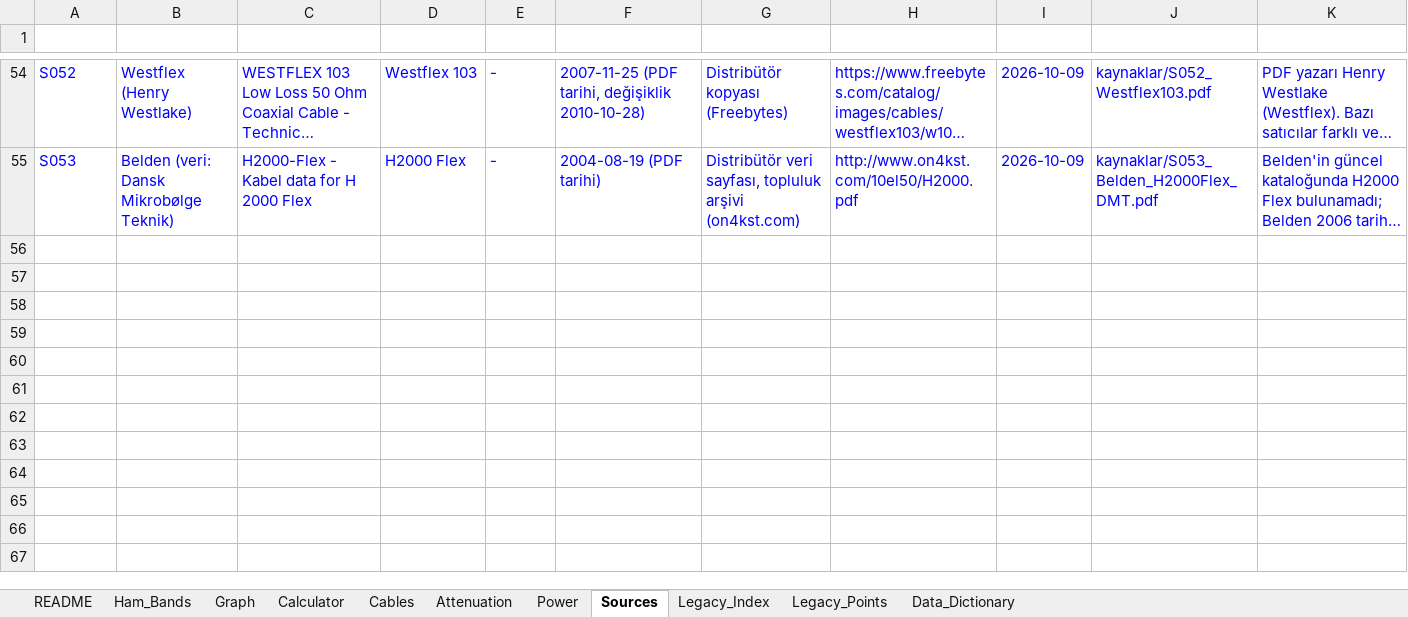
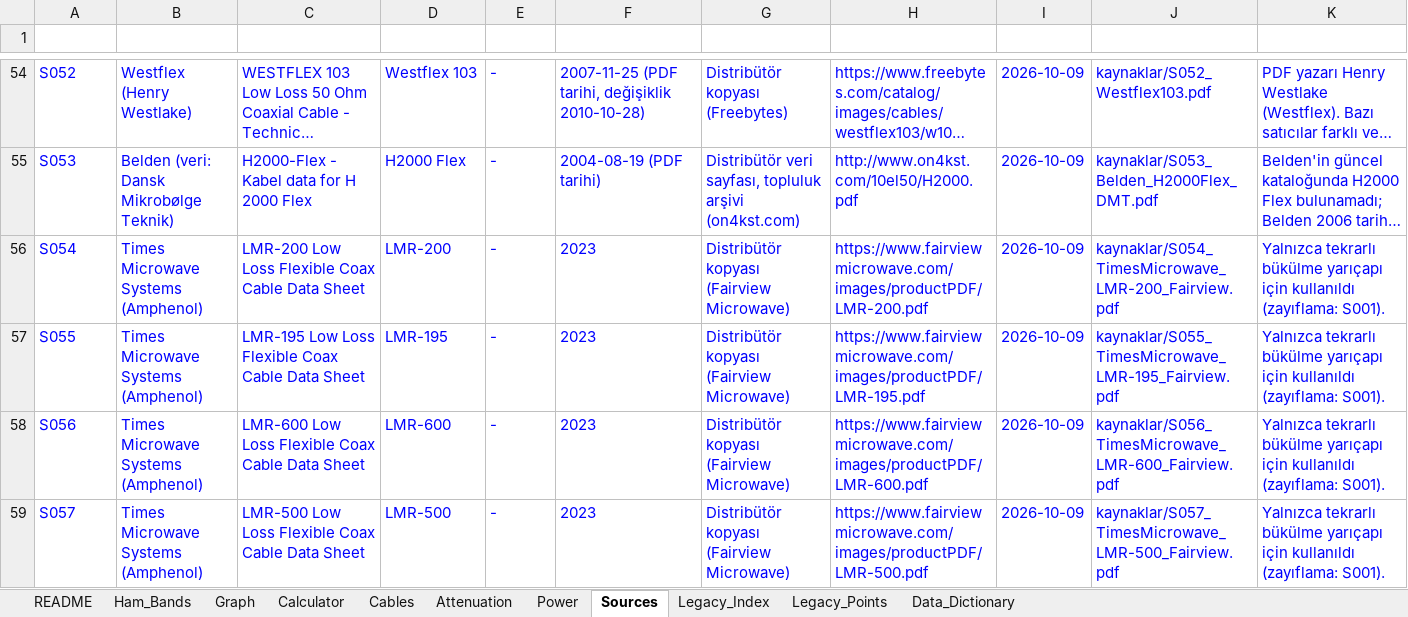
Before and after one commit to TA3HRJ/coax-cable-database, an Excel workbook: TA3HX_Coax_Database.xlsx, sheet Sources, drawn as a sheet; only a part is shown, gaps mark what is left out; long unchanged cells end in …; values as stored, in another font and other column widths than the file's, no borders; table styles not drawn; the diff names each change by its address in the sheet, - before the commit and + after, or states it on an @@ line.

```diff
--- a/TA3HX_Coax_Database.xlsx (sheet Sources)
+++ b/TA3HX_Coax_Database.xlsx (sheet Sources)
+row 56: S054 | Times Microwave Systems (Amphenol) | LMR-200 Low Loss Flexible Coax Cable Data Sheet | LMR-200 | - | 2023 | Distribütör kopyası (Fairview Microwave) | https://www.fairviewmicrowave.com/images/productPDF/LMR-200.pdf | 2026-10-09 | kaynaklar/S054_TimesMicrowave_LMR-200_Fairview.pdf | Yalnızca tekrarlı bükülme yarıçapı için kullanıldı (zayıflama: S001).
+row 57: S055 | Times Microwave Systems (Amphenol) | LMR-195 Low Loss Flexible Coax Cable Data Sheet | LMR-195 | - | 2023 | Distribütör kopyası (Fairview Microwave) | https://www.fairviewmicrowave.com/images/productPDF/LMR-195.pdf | 2026-10-09 | kaynaklar/S055_TimesMicrowave_LMR-195_Fairview.pdf | Yalnızca tekrarlı bükülme yarıçapı için kullanıldı (zayıflama: S001).
+row 58: S056 | Times Microwave Systems (Amphenol) | LMR-600 Low Loss Flexible Coax Cable Data Sheet | LMR-600 | - | 2023 | Distribütör kopyası (Fairview Microwave) | https://www.fairviewmicrowave.com/images/productPDF/LMR-600.pdf | 2026-10-09 | kaynaklar/S056_TimesMicrowave_LMR-600_Fairview.pdf | Yalnızca tekrarlı bükülme yarıçapı için kullanıldı (zayıflama: S001).
+row 59: S057 | Times Microwave Systems (Amphenol) | LMR-500 Low Loss Flexible Coax Cable Data Sheet | LMR-500 | - | 2023 | Distribütör kopyası (Fairview Microwave) | https://www.fairviewmicrowave.com/images/productPDF/LMR-500.pdf | 2026-10-09 | kaynaklar/S057_TimesMicrowave_LMR-500_Fairview.pdf | Yalnızca tekrarlı bükülme yarıçapı için kullanıldı (zayıflama: S001).
```
Also changed, not shown: sheet Cables, sheet README, charts or pictures, 9 other files.
